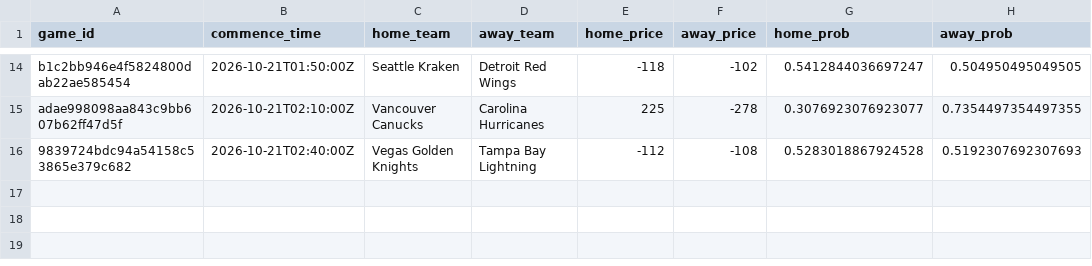
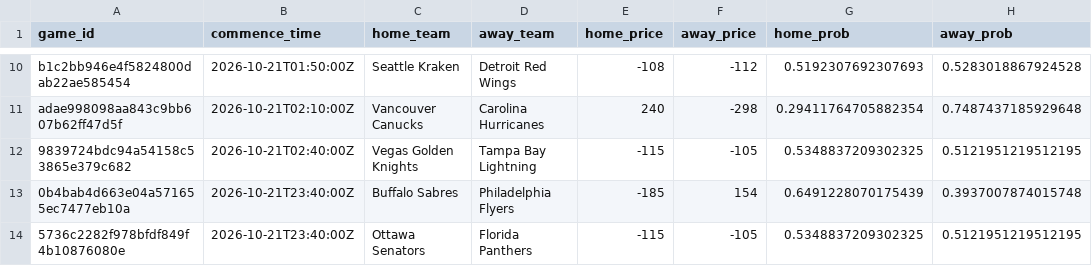
Before and after one commit to jmbarton04/nhl_odds_moneypuck, a CSV file: data/games_today.csv, drawn as a sheet; only a part is shown, gaps mark what is left out; addresses are those after the commit; the diff covers the shown part only; the diff names each change by its address in the sheet, - before the commit and + after, or states it on an @@ line.

```diff
--- a/data/games_today.csv
+++ b/data/games_today.csv
-E10 (home_price): -118
+E10 (home_price): -108
-F10 (away_price): -102
+F10 (away_price): -112
-G10 (home_prob): 0.5412844036697247
+G10 (home_prob): 0.5192307692307693
-H10 (away_prob): 0.504950495049505
+H10 (away_prob): 0.5283018867924528
-E11 (home_price): 225
+E11 (home_price): 240
-F11 (away_price): -278
+F11 (away_price): -298
-G11 (home_prob): 0.3076923076923077
+G11 (home_prob): 0.29411764705882354
-H11 (away_prob): 0.7354497354497355
+H11 (away_prob): 0.7487437185929648
-E12 (home_price): -112
+E12 (home_price): -115
-F12 (away_price): -108
+F12 (away_price): -105
-G12 (home_prob): 0.5283018867924528
+G12 (home_prob): 0.5348837209302325
-H12 (away_prob): 0.5192307692307693
+H12 (away_prob): 0.5121951219512195
+row 13: 0b4bab4d663e04a571655ec7477eb10a | 2026-10-21T23:40:00Z | Buffalo Sabres | Philadelphia Flyers | -185 | 154 | 0.6491228070175439 | 0.3937007874015748
+row 14: 5736c2282f978bfdf849f4b10876080e | 2026-10-21T23:40:00Z | Ottawa Senators | Florida Panthers | -115 | -105 | 0.5348837209302325 | 0.5121951219512195
```
Also changed, not shown: 4 removed rows and 28 edited cells elsewhere in this file, 1 other file.
